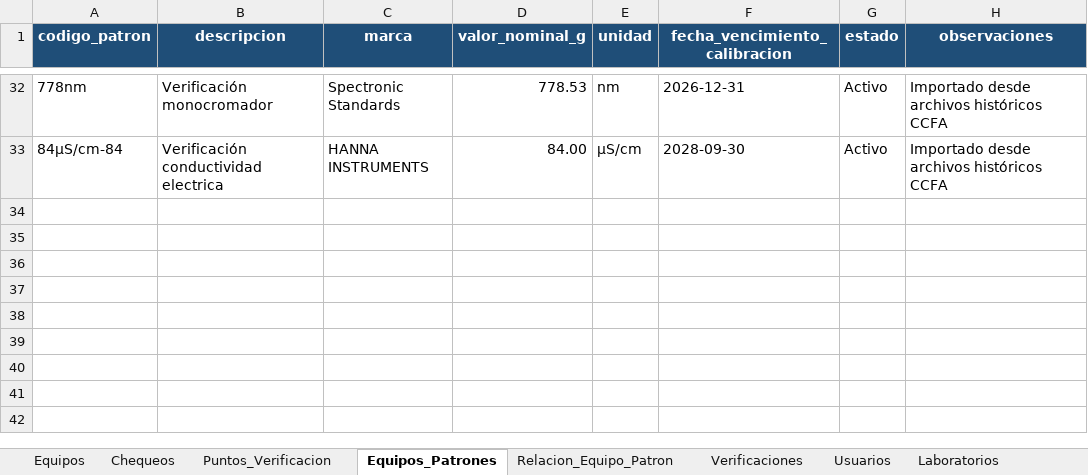
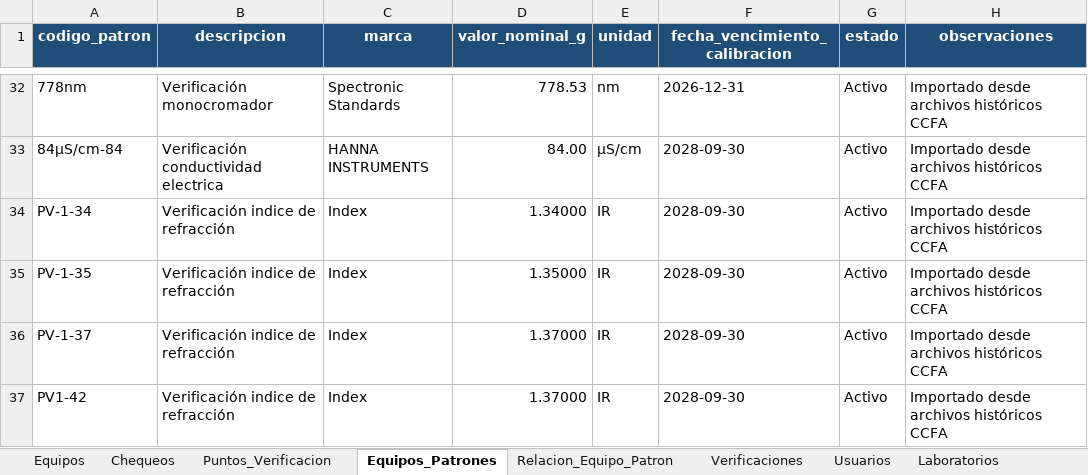
Before and after one commit to dfreyes0210/PROVICHECK-Enterprise, an Excel workbook: data/PROVICHECK_Base_Datos.xlsx, sheet Equipos_Patrones, drawn as a sheet; only a part is shown, gaps mark what is left out; values as stored, in another font and other column widths than the file's, no borders; table styles not drawn; the diff names each change by its address in the sheet, - before the commit and + after, or states it on an @@ line.

```diff
--- a/data/PROVICHECK_Base_Datos.xlsx (sheet Equipos_Patrones)
+++ b/data/PROVICHECK_Base_Datos.xlsx (sheet Equipos_Patrones)
+row 34: PV-1-34 | Verificación indice de refracción | Index | 1.34000 | IR | 2028-09-30 | Activo | Importado desde archivos históricos CCFA
+row 35: PV-1-35 | Verificación indice de refracción | Index | 1.35000 | IR | 2028-09-30 | Activo | Importado desde archivos históricos CCFA
+row 36: PV-1-37 | Verificación indice de refracción | Index | 1.37000 | IR | 2028-09-30 | Activo | Importado desde archivos históricos CCFA
+row 37: PV1-42 | Verificación indice de refracción | Index | 1.37000 | IR | 2028-09-30 | Activo | Importado desde archivos históricos CCFA
```
Also changed, not shown: sheet Puntos_Verificacion, sheet Relacion_Equipo_Patron, sheet Equipos.
